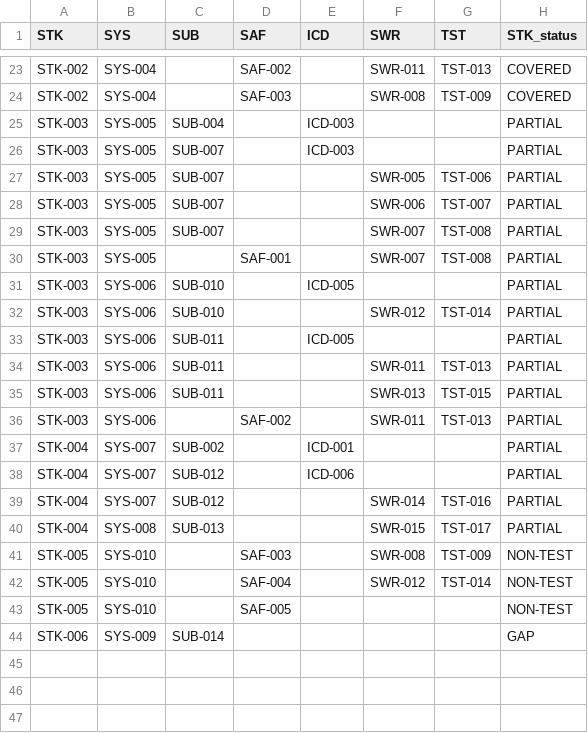
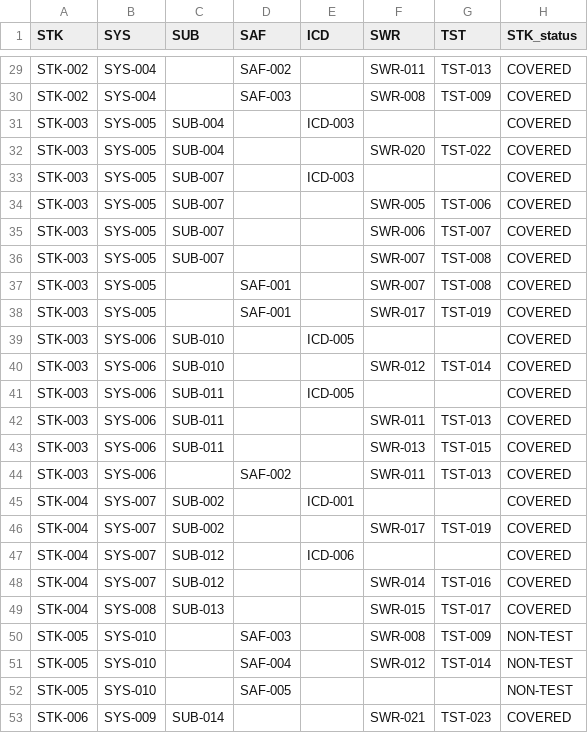
Before and after one commit to kshiresanika/adas-camera-mbse, a CSV file: reports/trace_matrix.csv, drawn as a sheet; only a part is shown, gaps mark what is left out; the diff covers the shown part only.

```diff
--- a/reports/trace_matrix.csv
+++ b/reports/trace_matrix.csv
@@ -24,18 +30,21 @@ STK-002,SYS-004,,SAF-002,,SWR-011,TST-013,COVERED
 STK-002,SYS-004,,SAF-003,,SWR-008,TST-009,COVERED
-STK-003,SYS-005,SUB-004,,ICD-003,,,PARTIAL
-STK-003,SYS-005,SUB-007,,ICD-003,,,PARTIAL
-STK-003,SYS-005,SUB-007,,,SWR-005,TST-006,PARTIAL
-STK-003,SYS-005,SUB-007,,,SWR-006,TST-007,PARTIAL
-STK-003,SYS-005,SUB-007,,,SWR-007,TST-008,PARTIAL
-STK-003,SYS-005,,SAF-001,,SWR-007,TST-008,PARTIAL
-STK-003,SYS-006,SUB-010,,ICD-005,,,PARTIAL
-STK-003,SYS-006,SUB-010,,,SWR-012,TST-014,PARTIAL
-STK-003,SYS-006,SUB-011,,ICD-005,,,PARTIAL
-STK-003,SYS-006,SUB-011,,,SWR-011,TST-013,PARTIAL
-STK-003,SYS-006,SUB-011,,,SWR-013,TST-015,PARTIAL
-STK-003,SYS-006,,SAF-002,,SWR-011,TST-013,PARTIAL
-STK-004,SYS-007,SUB-002,,ICD-001,,,PARTIAL
-STK-004,SYS-007,SUB-012,,ICD-006,,,PARTIAL
-STK-004,SYS-007,SUB-012,,,SWR-014,TST-016,PARTIAL
-STK-004,SYS-008,SUB-013,,,SWR-015,TST-017,PARTIAL
+STK-003,SYS-005,SUB-004,,ICD-003,,,COVERED
+STK-003,SYS-005,SUB-004,,,SWR-020,TST-022,COVERED
+STK-003,SYS-005,SUB-007,,ICD-003,,,COVERED
+STK-003,SYS-005,SUB-007,,,SWR-005,TST-006,COVERED
+STK-003,SYS-005,SUB-007,,,SWR-006,TST-007,COVERED
+STK-003,SYS-005,SUB-007,,,SWR-007,TST-008,COVERED
+STK-003,SYS-005,,SAF-001,,SWR-007,TST-008,COVERED
+STK-003,SYS-005,,SAF-001,,SWR-017,TST-019,COVERED
+STK-003,SYS-006,SUB-010,,ICD-005,,,COVERED
+STK-003,SYS-006,SUB-010,,,SWR-012,TST-014,COVERED
+STK-003,SYS-006,SUB-011,,ICD-005,,,COVERED
+STK-003,SYS-006,SUB-011,,,SWR-011,TST-013,COVERED
+STK-003,SYS-006,SUB-011,,,SWR-013,TST-015,COVERED
+STK-003,SYS-006,,SAF-002,,SWR-011,TST-013,COVERED
+STK-004,SYS-007,SUB-002,,ICD-001,,,COVERED
+STK-004,SYS-007,SUB-002,,,SWR-017,TST-019,COVERED
+STK-004,SYS-007,SUB-012,,ICD-006,,,COVERED
+STK-004,SYS-007,SUB-012,,,SWR-014,TST-016,COVERED
+STK-004,SYS-008,SUB-013,,,SWR-015,TST-017,COVERED
 STK-005,SYS-010,,SAF-003,,SWR-008,TST-009,NON-TEST
@@ -43,2 +52,2 @@ STK-005,SYS-010,,SAF-004,,SWR-012,TST-014,NON-TEST
 STK-005,SYS-010,,SAF-005,,,,NON-TEST
-STK-006,SYS-009,SUB-014,,,,,GAP
+STK-006,SYS-009,SUB-014,,,SWR-021,TST-023,COVERED
```
Also changed, not shown: 6 added rows and 18 edited cells elsewhere in this file, 13 other files.
